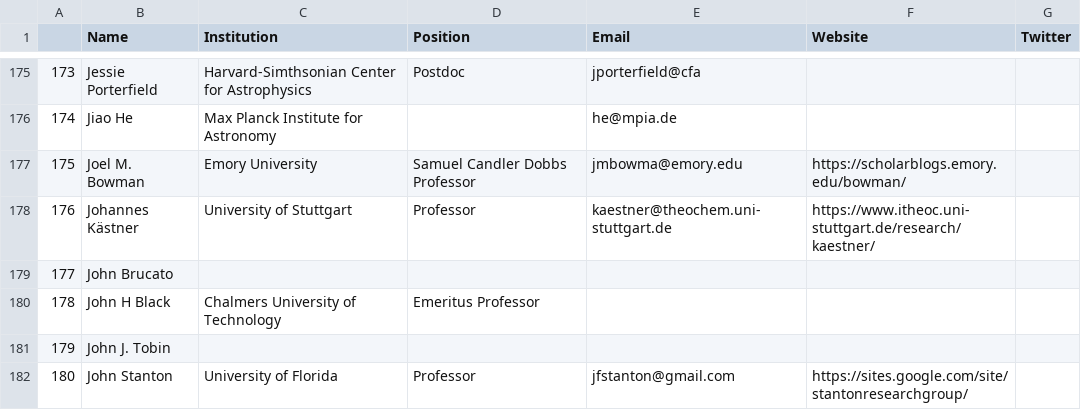
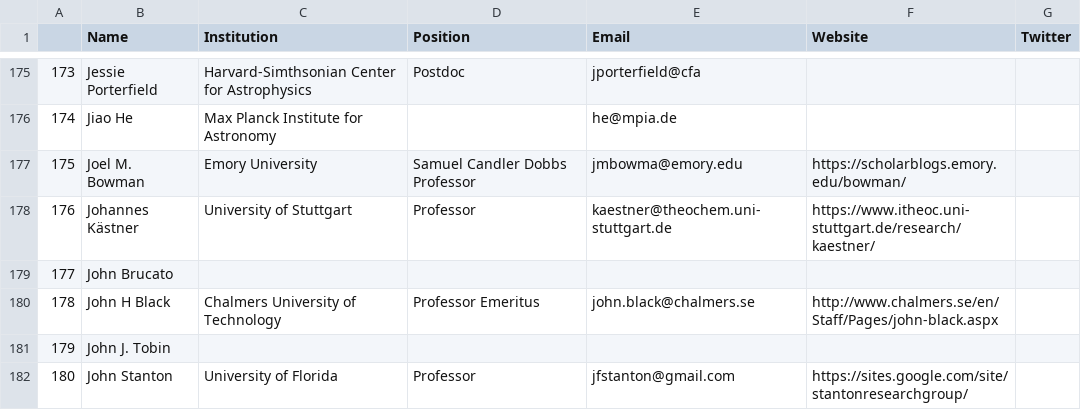
Before and after one commit to astrogewgaw/whoswho, a CSV file: public/whoswho.csv, drawn as a sheet; only a part is shown, gaps mark what is left out.

```diff
--- a/public/whoswho.csv
+++ b/public/whoswho.csv
@@ -179,3 +179,3 @@
 177,John Brucato,,,,,
-178,John H Black,Chalmers University of Technology,Emeritus Professor,,,
+178,John H Black,Chalmers University of Technology,Professor Emeritus,john.black@chalmers.se,http://www.chalmers.se/en/Staff/Pages/john-black.aspx,
 179,John J. Tobin,,,,,
```
Also changed, not shown: 5 other files.
